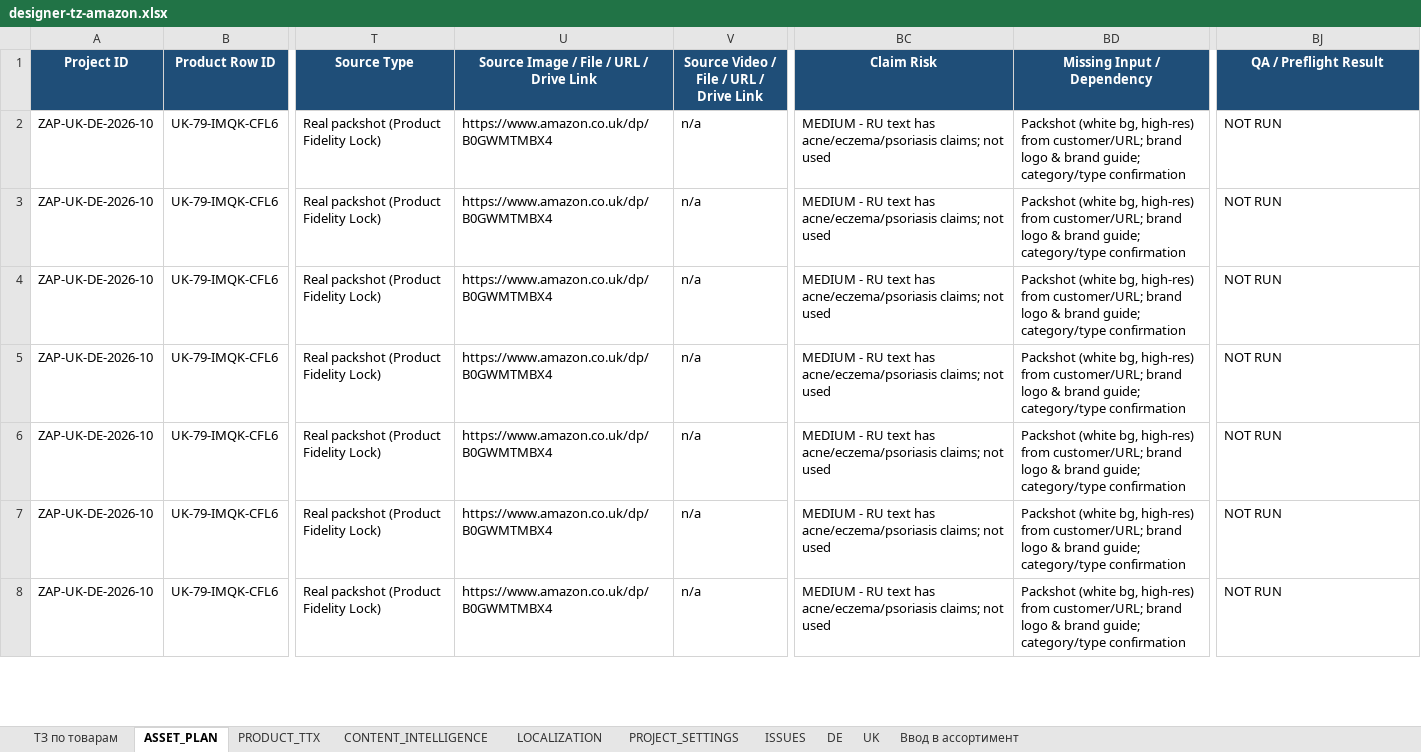
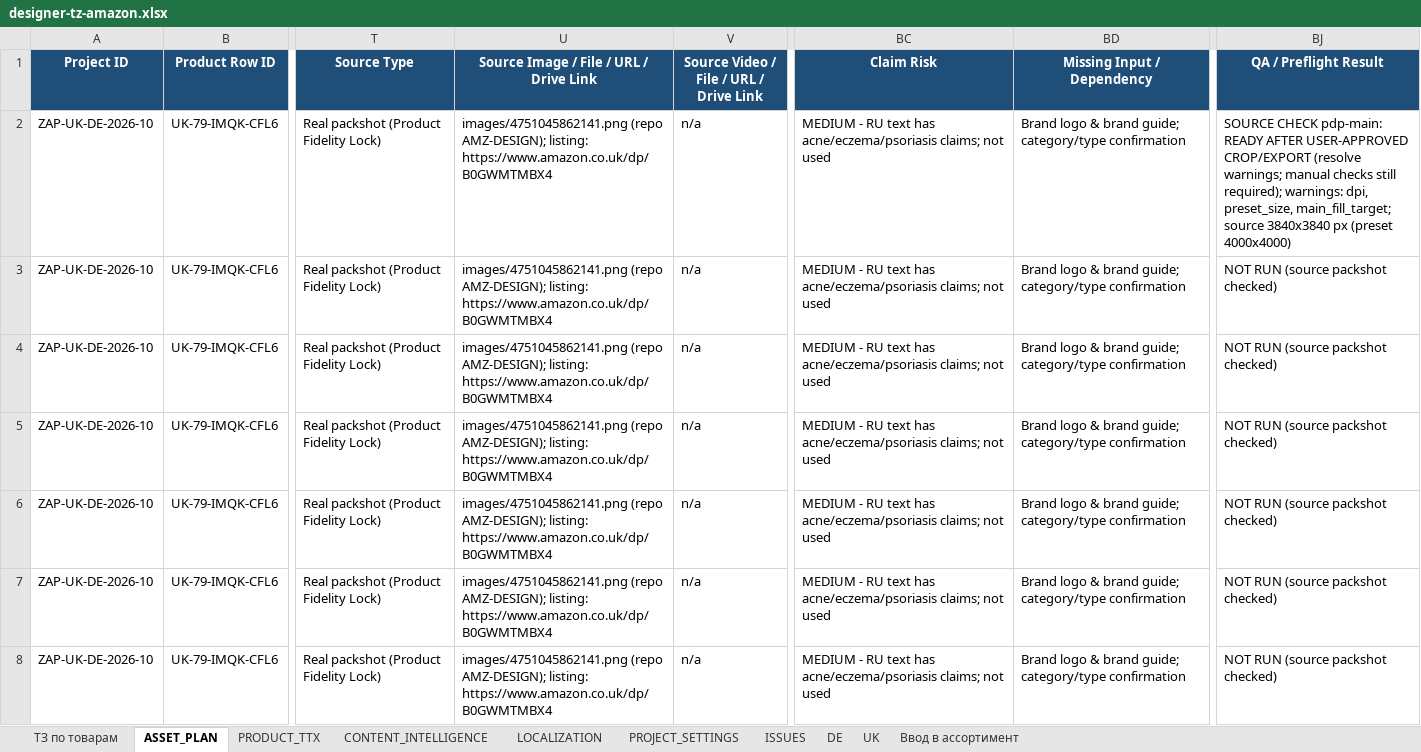
Before and after one commit to business2business17-ui/Agents, an Excel workbook: designer-tz-amazon.xlsx, sheet ASSET_PLAN, drawn as a sheet; only a part is shown, gaps mark what is left out; values as stored, in another font and other column widths than the file's, no borders; the diff covers the shown part only; the diff names each change by its address in the sheet, - before the commit and + after, or states it on an @@ line.

```diff
--- a/designer-tz-amazon.xlsx (sheet ASSET_PLAN)
+++ b/designer-tz-amazon.xlsx (sheet ASSET_PLAN)
-U2:U8: https://www.amazon.co.uk/dp/B0GWMTMBX4
+U2:U8: images/4751045862141.png (repo AMZ-DESIGN); listing: https://www.amazon.co.uk/dp/B0GWMTMBX4
-BD2:BD8 (Missing Input / Dependency): Packshot (white bg, high-res) from customer/URL; brand logo &…
+BD2:BD8 (Missing Input / Dependency): Brand logo &…
-BJ2 (QA / Preflight Result): NOT RUN
+BJ2 (QA / Preflight Result): SOURCE CHECK pdp-main: READY AFTER USER-APPROVED CROP/EXPORT (resolve warnings; manual checks still required); warnings: dpi, preset_size, main_fill_target; source 3840x3840 px (preset 4000x4000)
-BJ3:BJ8 (QA / Preflight Result): NOT RUN
+BJ3:BJ8 (QA / Preflight Result): NOT RUN (source packshot checked)
```
Also changed, not shown: 1689 edited cells elsewhere in this sheet, sheet ISSUES, sheet ТЗ по товарам.
